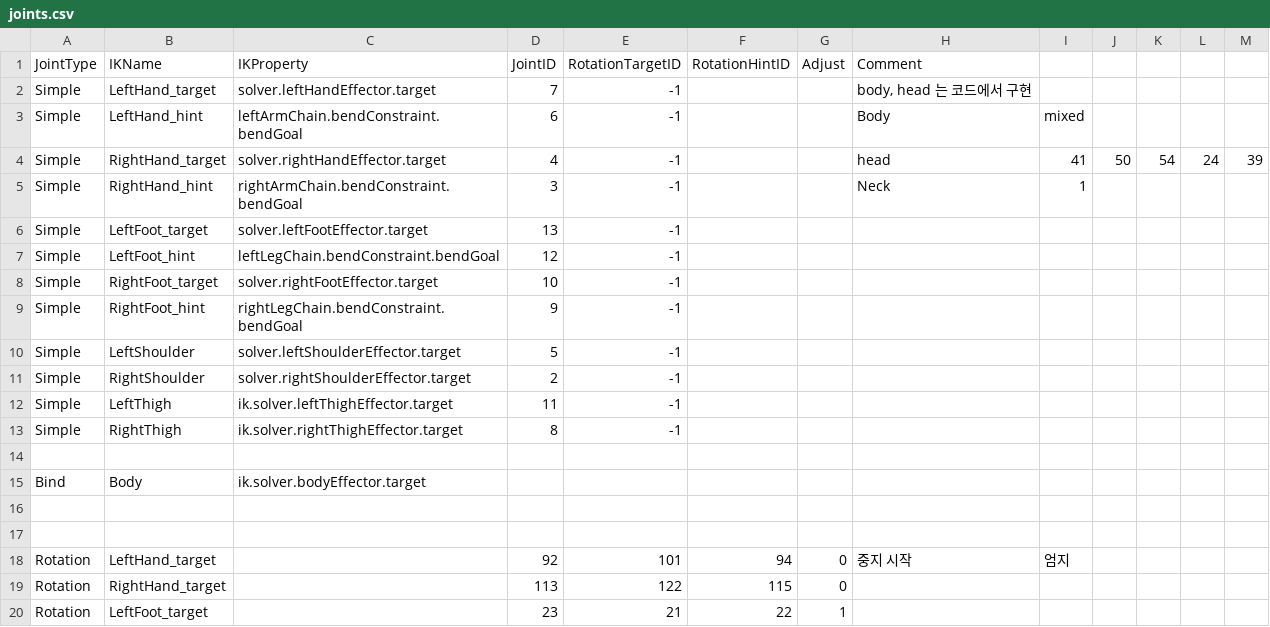
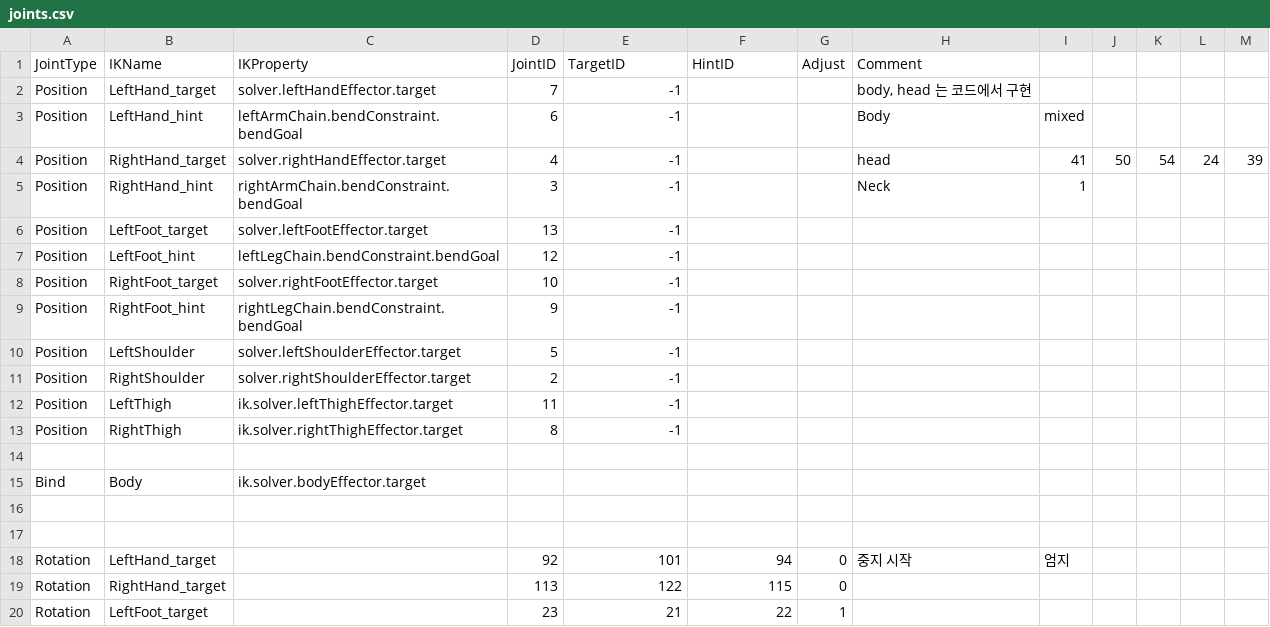
Before and after one commit to python8965/maida_project_private, a CSV file: Timer test/Assets/Resources/joints.csv, drawn as a sheet; only a part is shown.

```diff
--- a/Timer test/Assets/Resources/joints.csv
+++ b/Timer test/Assets/Resources/joints.csv
@@ -1,14 +1,14 @@
-JointType,IKName,IKProperty,JointID,RotationTargetID,RotationHintID,Adjust,Comment,,,,,
-Simple,LeftHand_target,solver.leftHandEffector.target,7,-1,,,"body, head 는 코드에서 구현",,,,,
-Simple,LeftHand_hint,leftArmChain.bendConstraint.bendGoal,6,-1,,,Body,mixed,,,,
-Simple,RightHand_target,solver.rightHandEffector.target,4,-1,,,head,41,50,54,24,39
-Simple,RightHand_hint,rightArmChain.bendConstraint.bendGoal,3,-1,,,Neck,1,,,,
-Simple,LeftFoot_target,solver.leftFootEffector.target,13,-1,,,,,,,,
-Simple,LeftFoot_hint,leftLegChain.bendConstraint.bendGoal,12,-1,,,,,,,,
-Simple,RightFoot_target,solver.rightFootEffector.target,10,-1,,,,,,,,
-Simple,RightFoot_hint,rightLegChain.bendConstraint.bendGoal,9,-1,,,,,,,,
-Simple,LeftShoulder,solver.leftShoulderEffector.target,5,-1,,,,,,,,
-Simple,RightShoulder,solver.rightShoulderEffector.target,2,-1,,,,,,,,
-Simple,LeftThigh,ik.solver.leftThighEffector.target,11,-1,,,,,,,,
-Simple,RightThigh,ik.solver.rightThighEffector.target,8,-1,,,,,,,,
+JointType,IKName,IKProperty,JointID,TargetID,HintID,Adjust,Comment,,,,,
+Position,LeftHand_target,solver.leftHandEffector.target,7,-1,,,"body, head 는 코드에서 구현",,,,,
+Position,LeftHand_hint,leftArmChain.bendConstraint.bendGoal,6,-1,,,Body,mixed,,,,
+Position,RightHand_target,solver.rightHandEffector.target,4,-1,,,head,41,50,54,24,39
+Position,RightHand_hint,rightArmChain.bendConstraint.bendGoal,3,-1,,,Neck,1,,,,
+Position,LeftFoot_target,solver.leftFootEffector.target,13,-1,,,,,,,,
+Position,LeftFoot_hint,leftLegChain.bendConstraint.bendGoal,12,-1,,,,,,,,
+Position,RightFoot_target,solver.rightFootEffector.target,10,-1,,,,,,,,
+Position,RightFoot_hint,rightLegChain.bendConstraint.bendGoal,9,-1,,,,,,,,
+Position,LeftShoulder,solver.leftShoulderEffector.target,5,-1,,,,,,,,
+Position,RightShoulder,solver.rightShoulderEffector.target,2,-1,,,,,,,,
+Position,LeftThigh,ik.solver.leftThighEffector.target,11,-1,,,,,,,,
+Position,RightThigh,ik.solver.rightThighEffector.target,8,-1,,,,,,,,
 ,,,,,,,,,,,,
```
Also changed, not shown: 14 other files.
